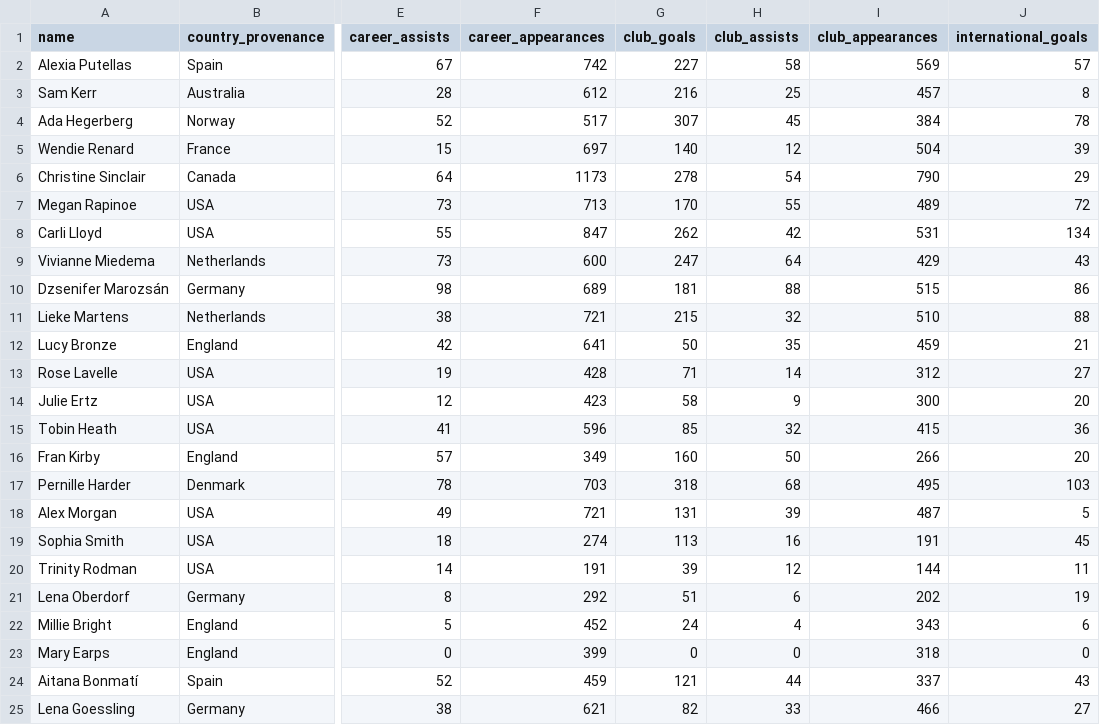
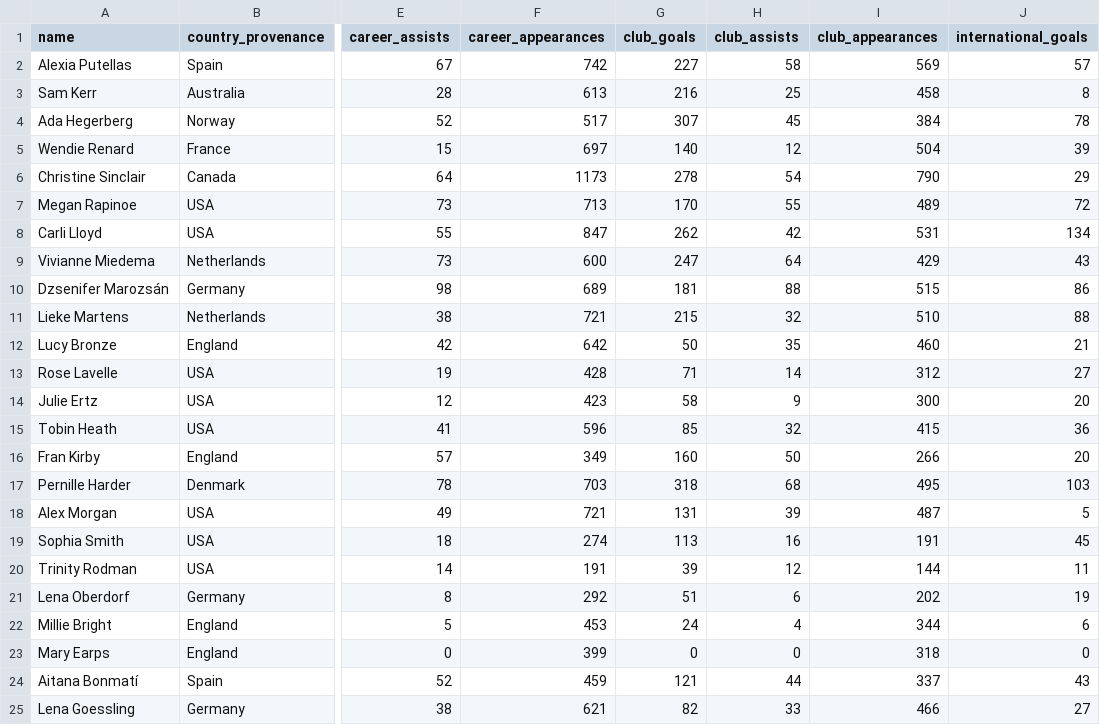
Before and after one commit to ginestra/sport-viz-experiment, a CSV file: public/data/players.csv, drawn as a sheet; only a part is shown, gaps mark what is left out; the diff names each change by its address in the sheet, - before the commit and + after, or states it on an @@ line.

```diff
--- a/public/data/players.csv
+++ b/public/data/players.csv
-F3 (career_appearances): 612
+F3 (career_appearances): 613
-I3 (club_appearances): 457
+I3 (club_appearances): 458
-F12 (career_appearances): 641
+F12 (career_appearances): 642
-I12 (club_appearances): 459
+I12 (club_appearances): 460
-F22 (career_appearances): 452
+F22 (career_appearances): 453
-I22 (club_appearances): 343
+I22 (club_appearances): 344
```
